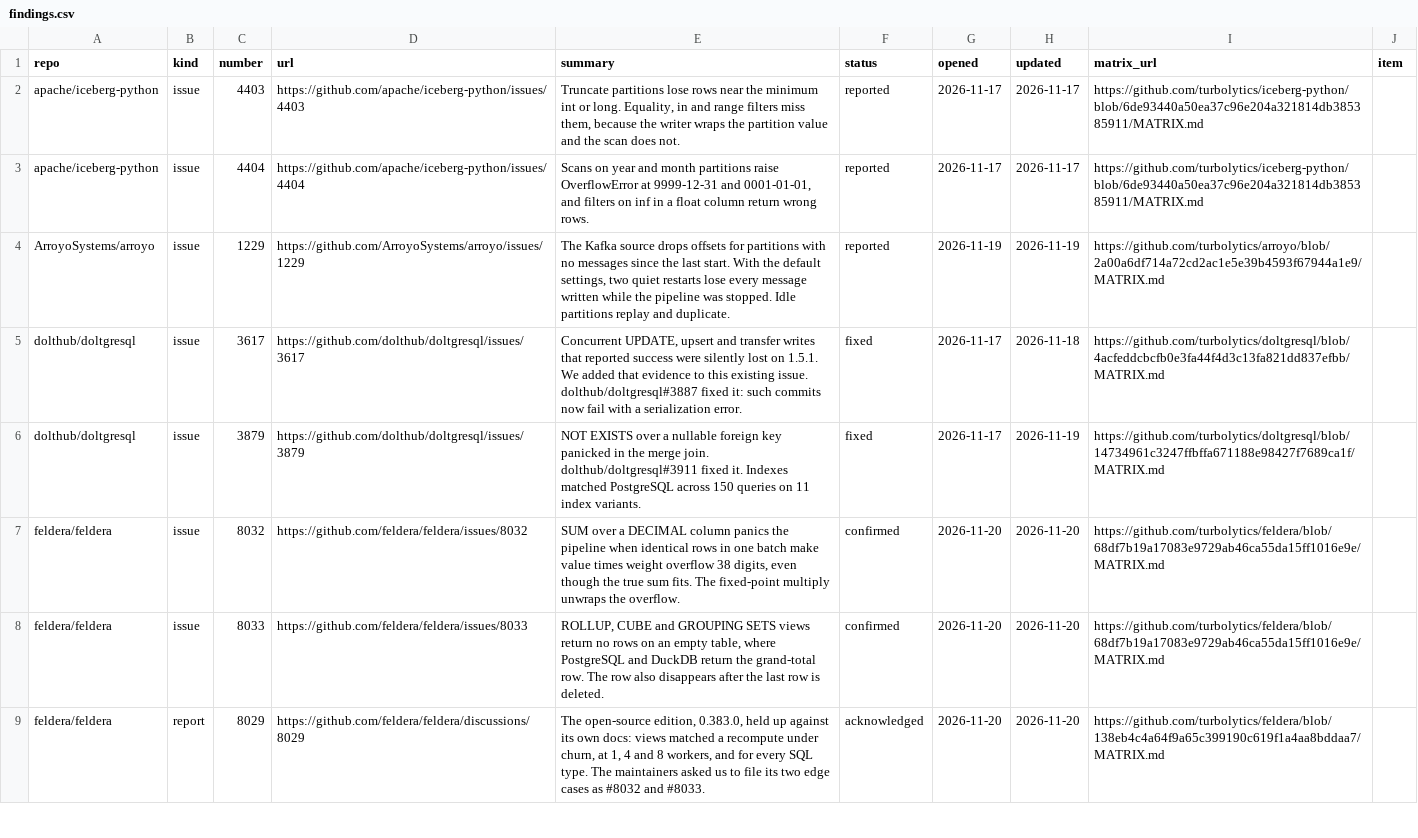
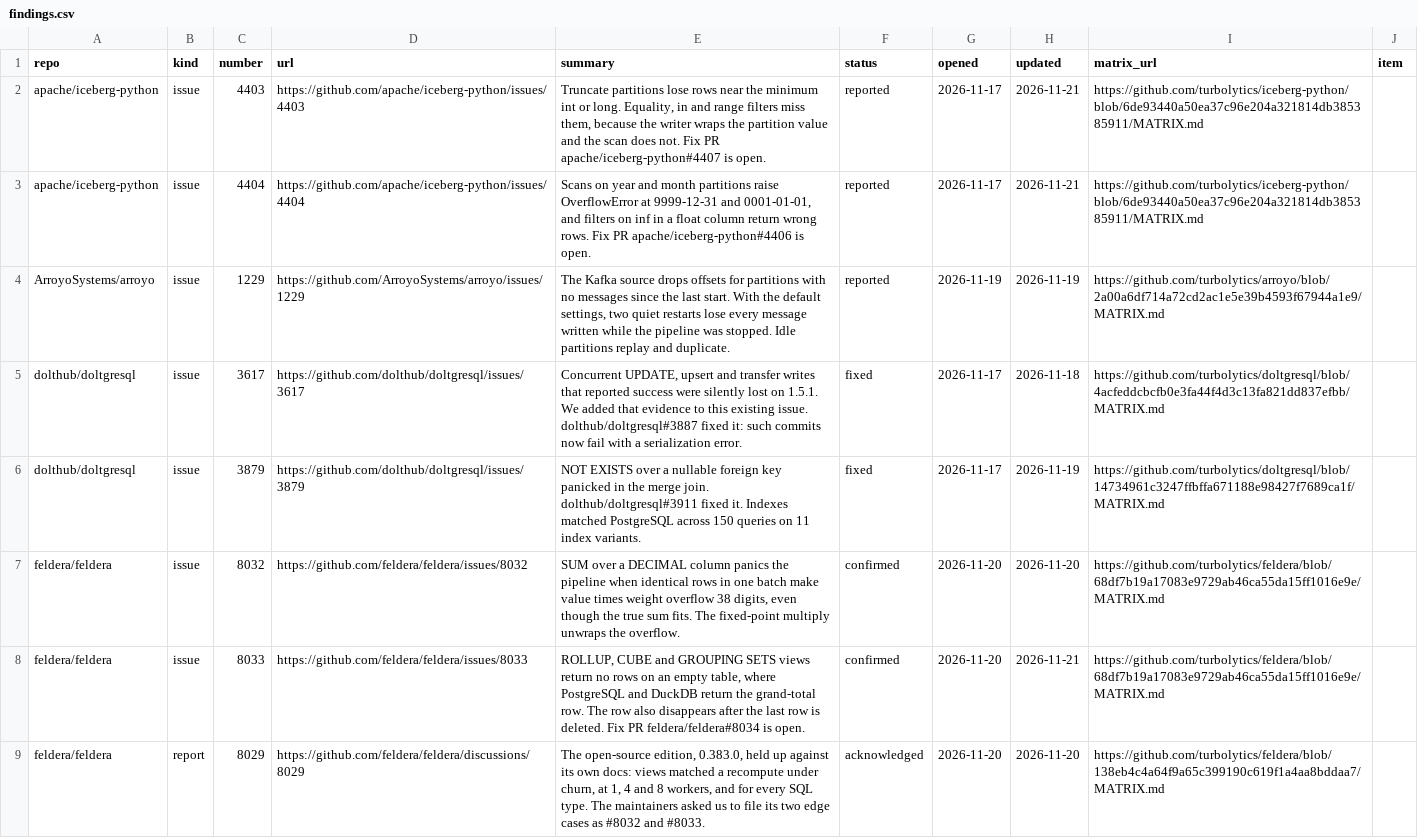
Before and after one commit to turbolytics/temper, a CSV file: findings/findings.csv, drawn as a sheet; only a part is shown; the diff covers the shown part only.

```diff
--- a/findings/findings.csv
+++ b/findings/findings.csv
@@ -1,4 +1,4 @@
 repo,kind,number,url,summary,status,opened,updated,matrix_url,item
-apache/iceberg-python,issue,4403,https://github.com/apache/iceberg-python/issues/4403,"Truncate partitions lose rows near the minimum int or long. Equality, in and range filters miss them, because the writer wraps the partition value and the scan does not.",reported,2026-11-17,2026-11-17,https://github.com/turbolytics/iceberg-python/blob/6de93440a50ea37c96e204a321814db385385911/MATRIX.md,
-apache/iceberg-python,issue,4404,https://github.com/apache/iceberg-python/issues/4404,"Scans on year and month partitions raise OverflowError at 9999-12-31 and 0001-01-01, and filters on inf in a float column return wrong rows.",reported,2026-11-17,2026-11-17,https://github.com/turbolytics/iceberg-python/blob/6de93440a50ea37c96e204a321814db385385911/MATRIX.md,
+apache/iceberg-python,issue,4403,https://github.com/apache/iceberg-python/issues/4403,"Truncate partitions lose rows near the minimum int or long. Equality, in and range filters miss them, because the writer wraps the partition value and the scan does not. Fix PR apache/iceberg-python#4407 is open.",reported,2026-11-17,2026-11-21,https://github.com/turbolytics/iceberg-python/blob/6de93440a50ea37c96e204a321814db385385911/MATRIX.md,
+apache/iceberg-python,issue,4404,https://github.com/apache/iceberg-python/issues/4404,"Scans on year and month partitions raise OverflowError at 9999-12-31 and 0001-01-01, and filters on inf in a float column return wrong rows. Fix PR apache/iceberg-python#4406 is open.",reported,2026-11-17,2026-11-21,https://github.com/turbolytics/iceberg-python/blob/6de93440a50ea37c96e204a321814db385385911/MATRIX.md,
 ArroyoSystems/arroyo,issue,1229,https://github.com/ArroyoSystems/arroyo/issues/1229,"The Kafka source drops offsets for partitions with no messages since the last start. With the default settings, two quiet restarts lose every message written while the pipeline was stopped. Idle partitions replay and duplicate.",reported,2026-11-19,2026-11-19,https://github.com/turbolytics/arroyo/blob/2a00a6df714a72cd2ac1e5e39b4593f67944a1e9/MATRIX.md,
@@ -7,3 +7,3 @@ dolthub/doltgresql,issue,3879,https://github.com/dolthub/doltgresql/issues/3879,
 feldera/feldera,issue,8032,https://github.com/feldera/feldera/issues/8032,"SUM over a DECIMAL column panics the pipeline when identical rows in one batch make value times weight overflow 38 digits, even though the true sum fits. The fixed-point multiply unwraps the overflow.",confirmed,2026-11-20,2026-11-20,https://github.com/turbolytics/feldera/blob/68df7b19a17083e9729ab46ca55da15ff1016e9e/MATRIX.md,
-feldera/feldera,issue,8033,https://github.com/feldera/feldera/issues/8033,"ROLLUP, CUBE and GROUPING SETS views return no rows on an empty table, where PostgreSQL and DuckDB return the grand-total row. The row also disappears after the last row is deleted.",confirmed,2026-11-20,2026-11-20,https://github.com/turbolytics/feldera/blob/68df7b19a17083e9729ab46ca55da15ff1016e9e/MATRIX.md,
+feldera/feldera,issue,8033,https://github.com/feldera/feldera/issues/8033,"ROLLUP, CUBE and GROUPING SETS views return no rows on an empty table, where PostgreSQL and DuckDB return the grand-total row. The row also disappears after the last row is deleted. Fix PR feldera/feldera#8034 is open.",confirmed,2026-11-20,2026-11-21,https://github.com/turbolytics/feldera/blob/68df7b19a17083e9729ab46ca55da15ff1016e9e/MATRIX.md,
 feldera/feldera,report,8029,https://github.com/feldera/feldera/discussions/8029,"The open-source edition, 0.383.0, held up against its own docs: views matched a recompute under churn, at 1, 4 and 8 workers, and for every SQL type. The maintainers asked us to file its two edge cases as #8032 and #8033.",acknowledged,2026-11-20,2026-11-20,https://github.com/turbolytics/feldera/blob/138eb4c4a64f9a65c399190c619f1a4aa8bddaa7/MATRIX.md,
```
Also changed, not shown: 3 added rows and 7 edited cells elsewhere in this file.
